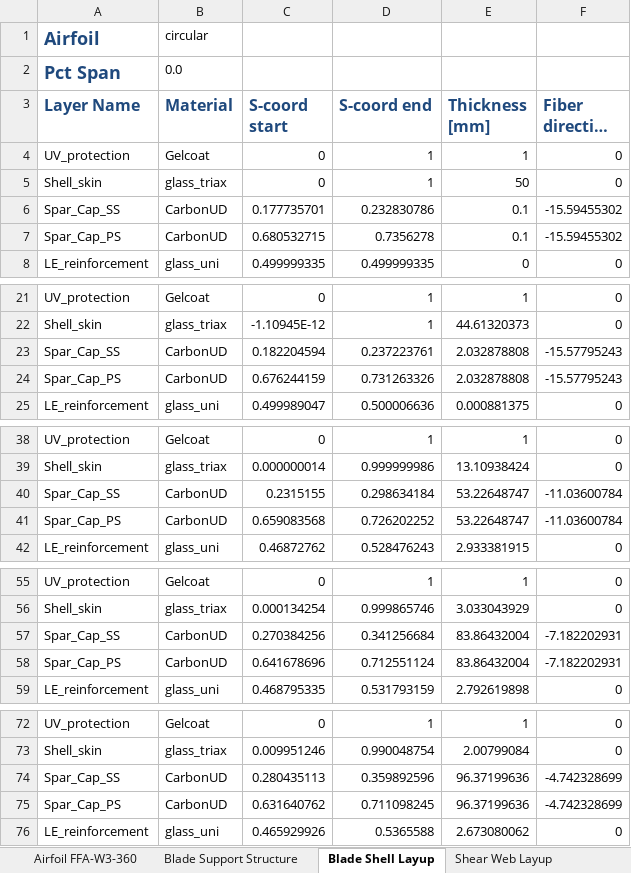
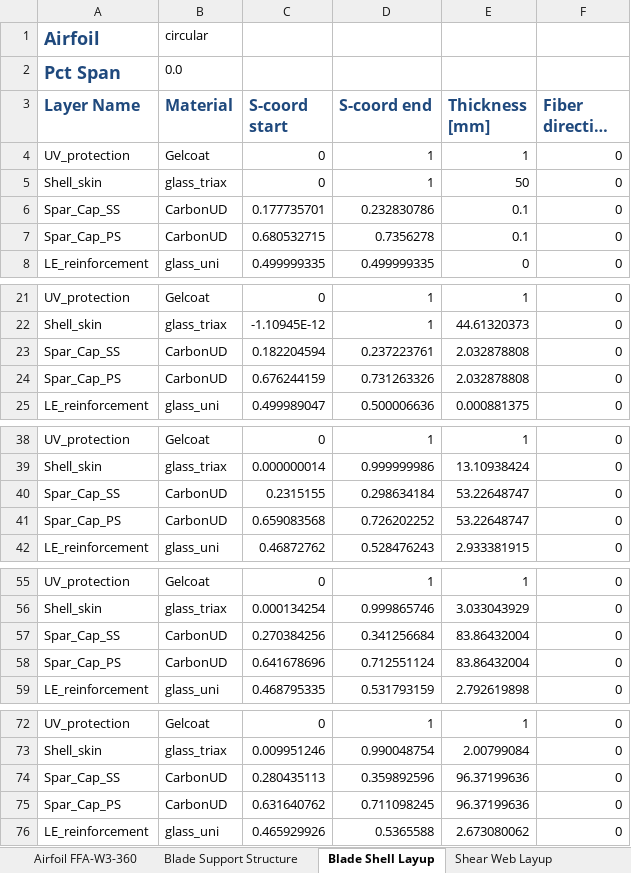
Before and after one commit to IEAWindTask37/IEA-15-240-RWT, an Excel workbook: Documentation/IEA-15-240-RWT_tabular.xlsx, sheet Blade Shell Layup, drawn as a sheet; only a part is shown, gaps mark what is left out; long unchanged cells end in …; values as stored, in another font and other column widths than the file's, no borders; the diff covers the shown part only; the diff names each change by its address in the sheet, - before the commit and + after, or states it on an @@ line.

Commit message:
fix bug in doc excel for fiber misalignment

```diff
--- a/Documentation/IEA-15-240-RWT_tabular.xlsx (sheet Blade Shell Layup)
+++ b/Documentation/IEA-15-240-RWT_tabular.xlsx (sheet Blade Shell Layup)
-F6:F7 (Fiber direction [?]): -15.59455302
+F6:F7 (Fiber direction [?]): 0
-F23:F24 (Fiber direction [?]): -15.57795243
+F23:F24 (Fiber direction [?]): 0
-F40:F41 (Fiber direction [?]): -11.03600784
+F40:F41 (Fiber direction [?]): 0
-F57:F58 (Fiber direction [?]): -7.182202931
+F57:F58 (Fiber direction [?]): 0
-F74:F75 (Fiber direction [?]): -4.742328699
+F74:F75 (Fiber direction [?]): 0
```
Also changed, not shown: 10 edited cells elsewhere in this sheet.
